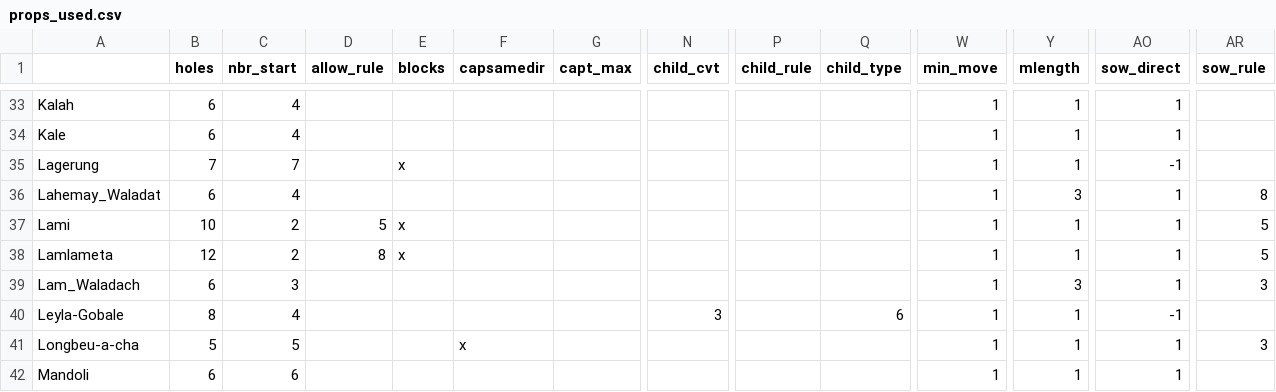
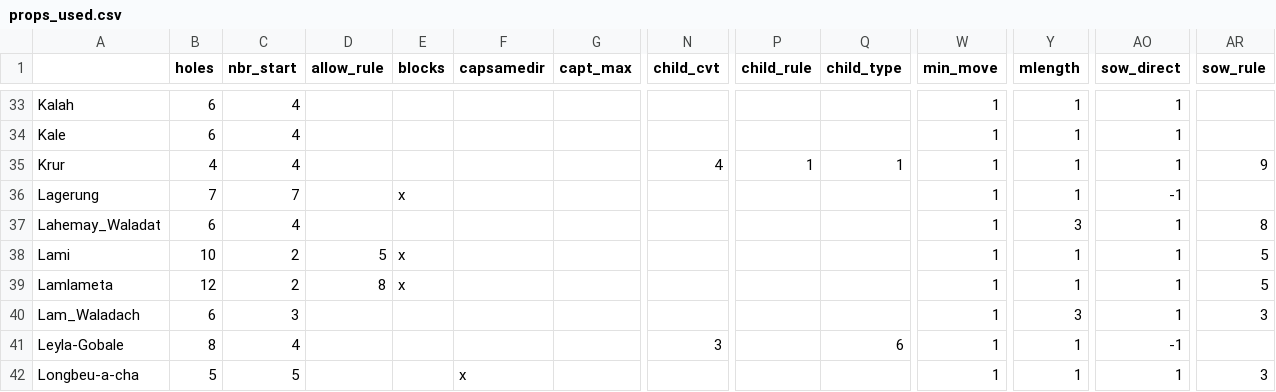
Before and after one commit to StoneShark/MancalaGames, a CSV file: docs/props_used.csv, drawn as a sheet; only a part is shown, gaps mark what is left out; the shorter side is filled out with more unchanged rows; rows hold the shown columns only; the diff names each change by its address in the sheet, - before the commit and + after, or states it on an @@ line.

Commit message:
Added sow_rule to skip opponents children. Added game Krur.

```diff
--- a/docs/props_used.csv
+++ b/docs/props_used.csv
+row 35: Krur | 4 | 4 |  |  |  |  | 4 | 1 | 1 | 1 | 1 | 1 | 9
```
Also changed, not shown: 10 other files.
